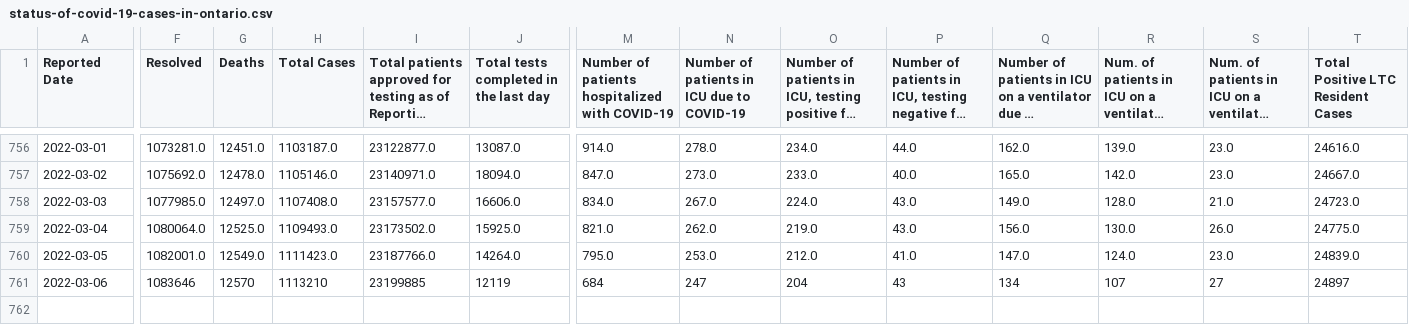
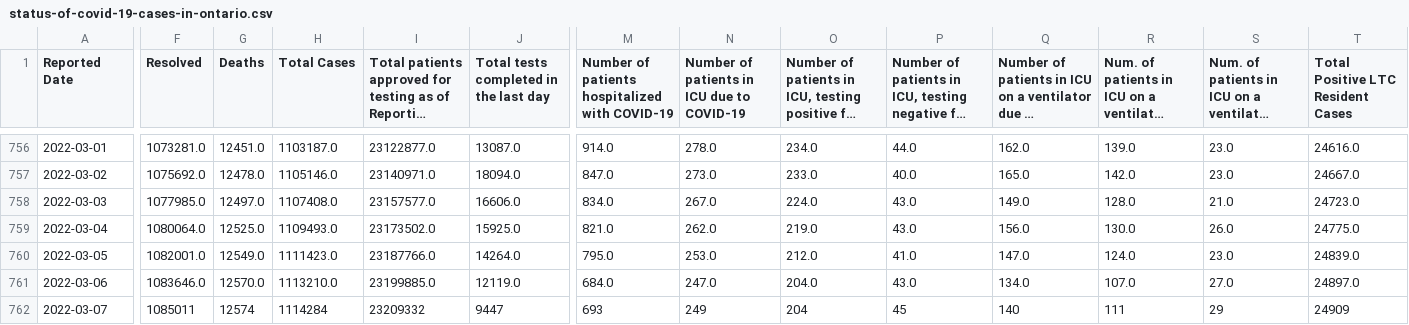
Before and after one commit to Manifaust/ontario-covid-graph, a CSV file: raw_reports/status-of-covid-19-cases-in-ontario.csv, drawn as a sheet; only a part is shown, gaps mark what is left out; long unchanged cells end in …; rows hold the shown columns only; the diff covers the shown part only; the diff names each change by its address in the sheet, - before the commit and + after, or states it on an @@ line.

```diff
--- a/raw_reports/status-of-covid-19-cases-in-ontario.csv
+++ b/raw_reports/status-of-covid-19-cases-in-ontario.csv
-F761 (Resolved): 1083646
+F761 (Resolved): 1083646.0
-G761 (Deaths): 12570
+G761 (Deaths): 12570.0
-H761 (Total Cases): 1113210
+H761 (Total Cases): 1113210.0
-I761: 23199885
+I761: 23199885.0
-J761: 12119
+J761: 12119.0
-M761: 684
+M761: 684.0
-N761: 247
+N761: 247.0
-O761: 204
+O761: 204.0
-P761: 43
+P761: 43.0
-Q761: 134
+Q761: 134.0
-R761: 107
+R761: 107.0
-S761: 27
+S761: 27.0
-T761: 24897
+T761: 24897.0
+row 762: 2022-03-07 | 1085011 | 12574 | 1114284 | 23209332 | 9447 | 693 | 249 | 204 | 45 | 140 | 111 | 29 | 24909
```
Also changed, not shown: 5 edited cells elsewhere in this file, raw_reports/daily-change-phu.csv, 4 other files.
